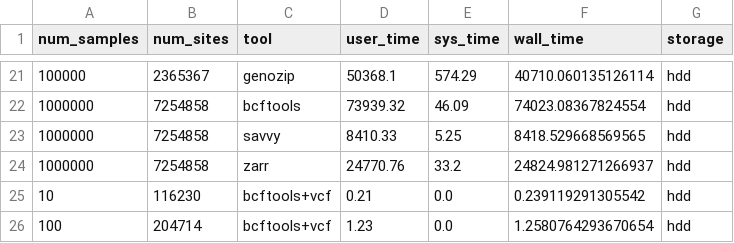
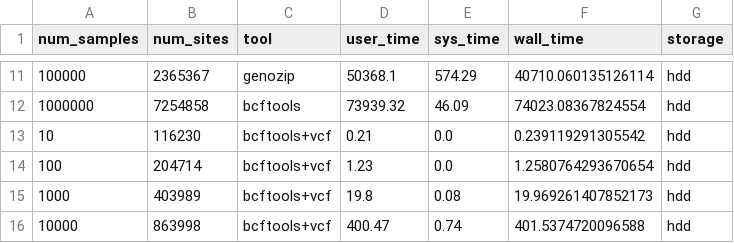
Before and after one commit to sgkit-dev/vcf-zarr-publication, a CSV file: plot_data/whole-matrix-compute.csv, drawn as a sheet; only a part is shown, gaps mark what is left out; the shorter side is filled out with more unchanged rows; the diff covers the shown part only.

Commit message:
Update compute data with final zarr layout

```diff
--- a/plot_data/whole-matrix-compute.csv
+++ b/plot_data/whole-matrix-compute.csv
@@ -22,4 +12,2 @@ num_samples,num_sites,tool,user_time,sys_time,wall_time,storage
 1000000,7254858,bcftools,73939.32,46.09,74023.08367824554,hdd
-1000000,7254858,savvy,8410.33,5.25,8418.529668569565,hdd
-1000000,7254858,zarr,24770.76,33.2,24824.981271266937,hdd
 10,116230,bcftools+vcf,0.21,0.0,0.239119291305542,hdd
```
Also changed, not shown: 12 added rows and 10 removed rows elsewhere in this file.
